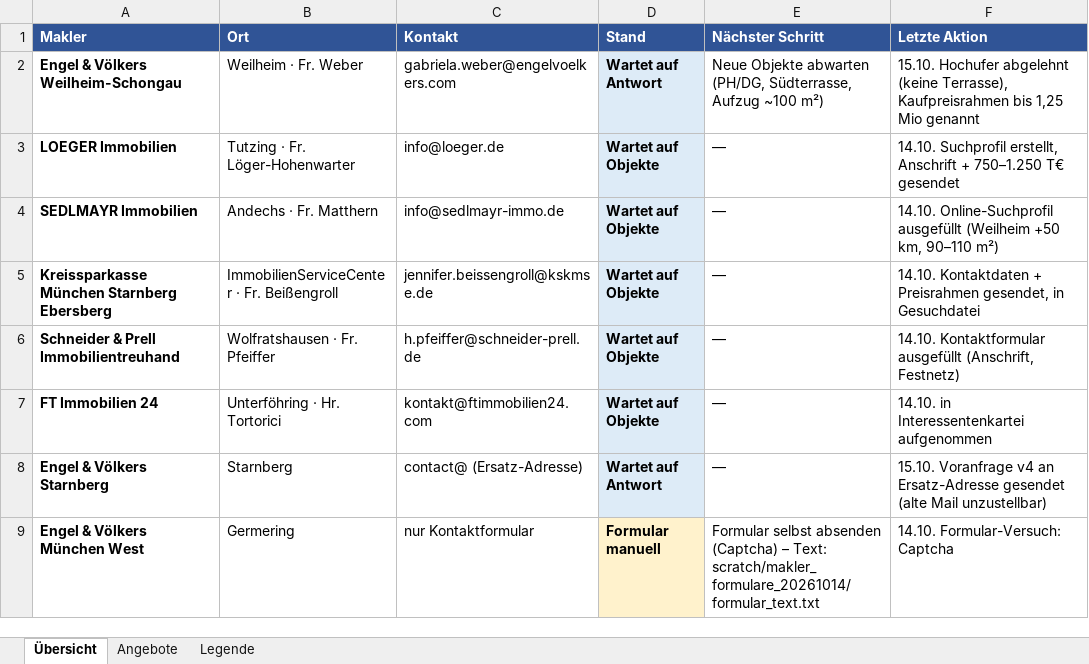
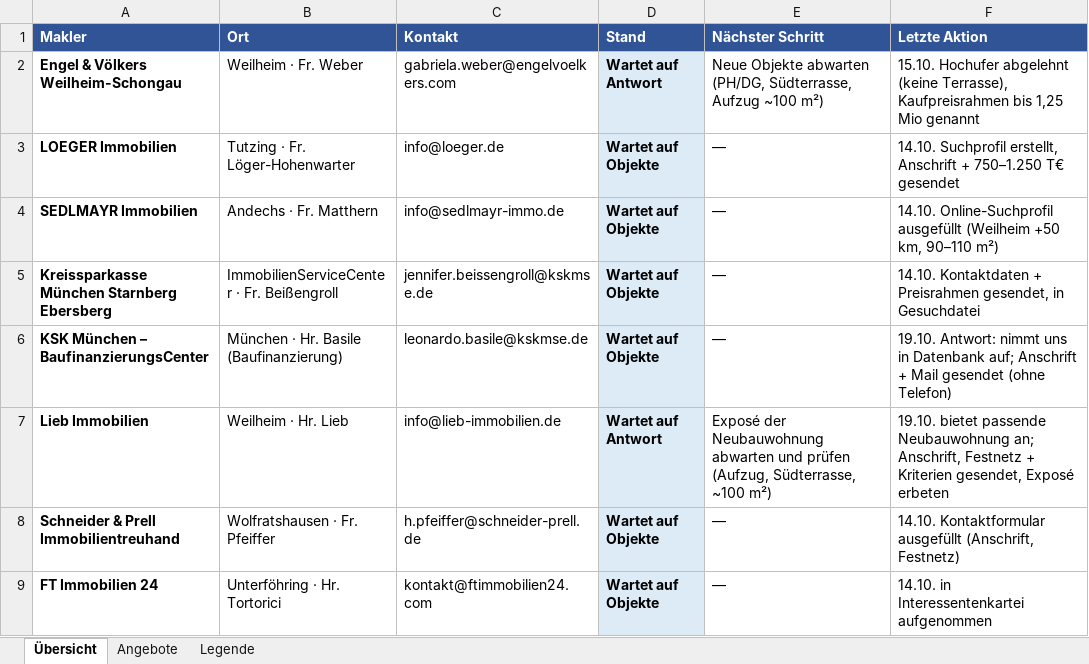
Before and after one commit to openclaw-bolla/openclaw-bolla, an Excel workbook: data/makler_antworten_archiv.xlsx, sheet Übersicht, drawn as a sheet; only a part is shown; the shorter side is filled out with more unchanged rows; values as stored, in another font and other column widths than the file's, no borders; the diff names each change by its address in the sheet, - before the commit and + after, or states it on an @@ line.

```diff
--- a/data/makler_antworten_archiv.xlsx (sheet Übersicht)
+++ b/data/makler_antworten_archiv.xlsx (sheet Übersicht)
+row 6: KSK München – BaufinanzierungsCenter | München · Hr. Basile (Baufinanzierung) | leonardo.basile@kskmse.de | Wartet auf Objekte | — | 19.10. Antwort: nimmt uns in Datenbank auf; Anschrift + Mail gesendet (ohne Telefon)
+row 7: Lieb Immobilien | Weilheim · Hr. Lieb | info@lieb-immobilien.de | Wartet auf Antwort | Exposé der Neubauwohnung abwarten und prüfen (Aufzug, Südterrasse, ~100 m²) | 19.10. bietet passende Neubauwohnung an; Anschrift, Festnetz + Kriterien gesendet, Exposé erbeten
```
Also changed, not shown: 13 other files.
